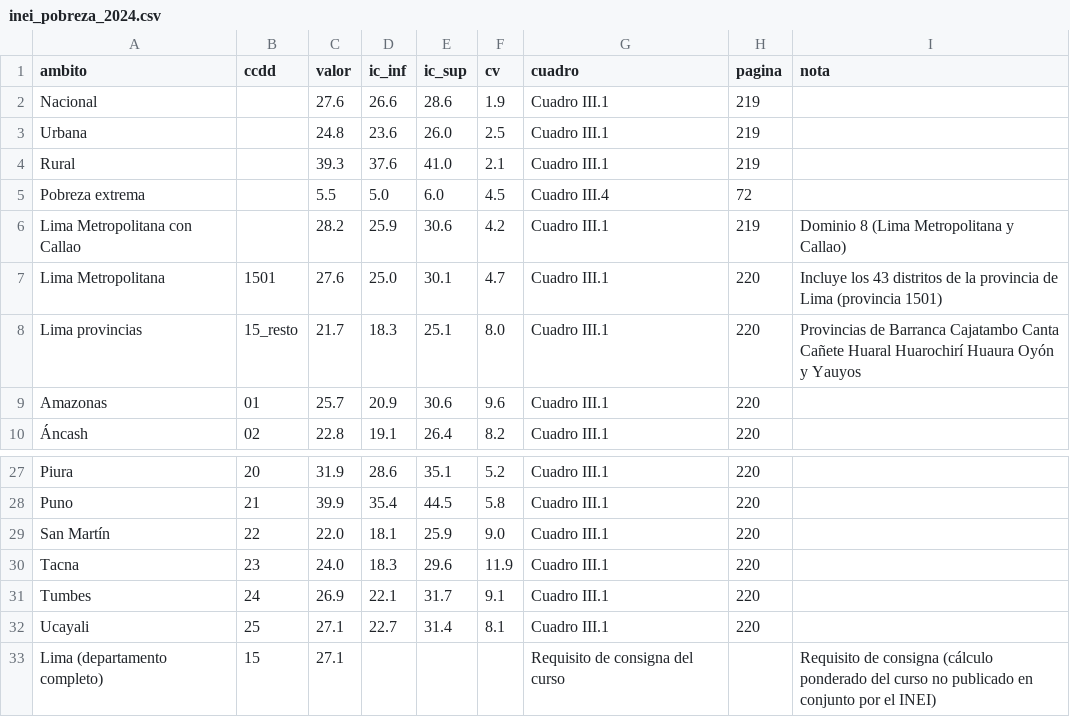
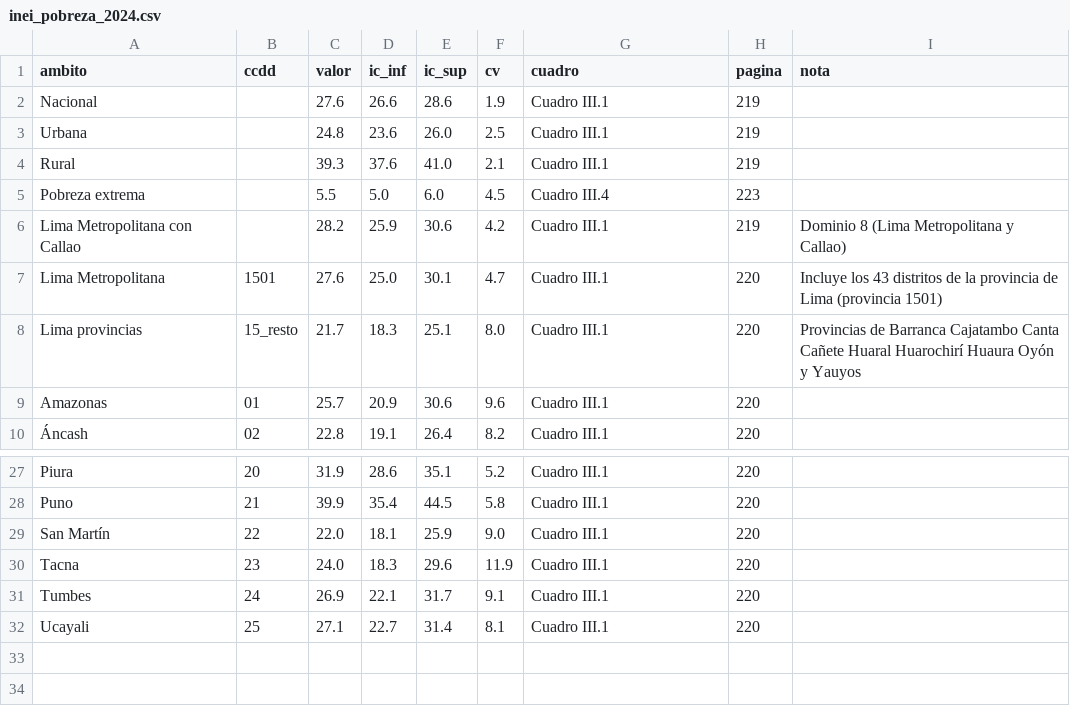
Before and after one commit to rodnm/agente-socioeconomico-peru, a CSV file: referencias/inei_pobreza_2024.csv, drawn as a sheet; only a part is shown, gaps mark what is left out.

```diff
--- a/referencias/inei_pobreza_2024.csv
+++ b/referencias/inei_pobreza_2024.csv
@@ -4,3 +4,3 @@ Urbana,,24.8,23.6,26.0,2.5,Cuadro III.1,219,
 Rural,,39.3,37.6,41.0,2.1,Cuadro III.1,219,
-Pobreza extrema,,5.5,5.0,6.0,4.5,Cuadro III.4,72,
+Pobreza extrema,,5.5,5.0,6.0,4.5,Cuadro III.4,223,
 Lima Metropolitana con Callao,,28.2,25.9,30.6,4.2,Cuadro III.1,219,Dominio 8 (Lima Metropolitana y Callao)
@@ -32,2 +32 @@ Tumbes,24,26.9,22.1,31.7,9.1,Cuadro III.1,220,
 Ucayali,25,27.1,22.7,31.4,8.1,Cuadro III.1,220,
-Lima (departamento completo),15,27.1,,,,Requisito de consigna del curso,,Requisito de consigna (cálculo ponderado del curso no publicado en conjunto por el INEI)
```
Also changed, not shown: salidas/consistencia.csv, salidas/indicadores.csv, 15 other files.
